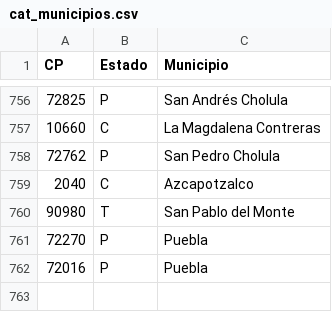
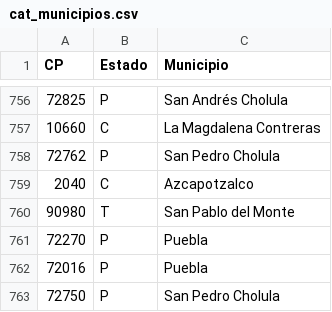
Before and after one commit to ErickdeMauleon/dashboard_streamlit, a CSV file: Data/cat_municipios.csv, drawn as a sheet; only a part is shown, gaps mark what is left out.

Commit message:
committing files

```diff
--- a/Data/cat_municipios.csv
+++ b/Data/cat_municipios.csv
@@ -762 +762,2 @@ CP,Estado,Municipio
 72016,P,Puebla
+72750,P,San Pedro Cholula
```
